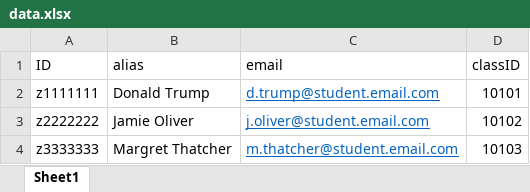
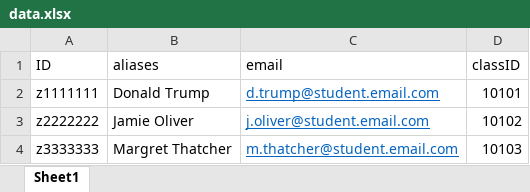
Before and after one commit to haakmal/xls2md, an Excel workbook: data.xlsx, sheet Sheet1, drawn as a sheet; values as stored, in another font and other column widths than the file's, no borders; the diff names each change by its address in the sheet, - before the commit and + after, or states it on an @@ line.

```diff
--- a/data.xlsx (sheet Sheet1)
+++ b/data.xlsx (sheet Sheet1)
-B1: alias
+B1: aliases
```
Also changed, not shown: 1 other file.
